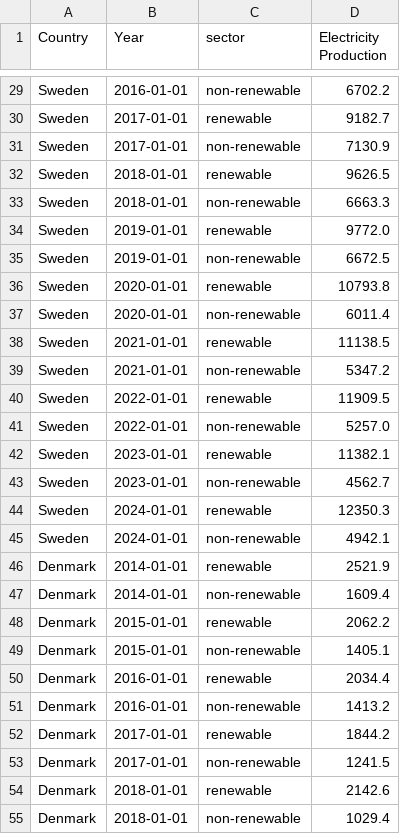
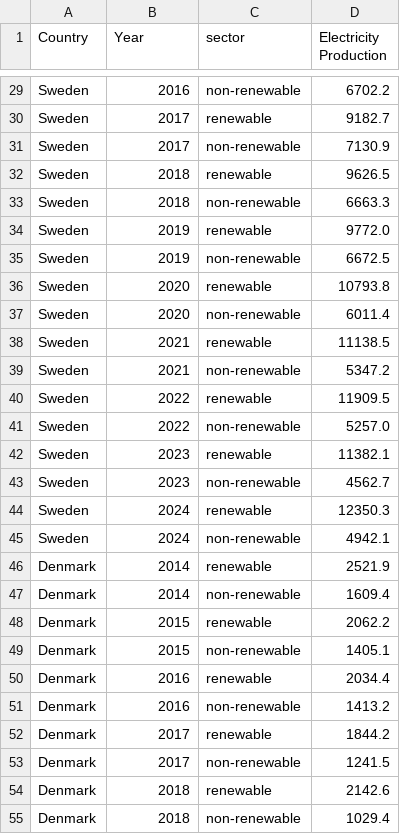
Before and after one commit to aysualiyevaa/aysualiyevaa.github.io, a CSV file: sector_data.csv, drawn as a sheet; only a part is shown, gaps mark what is left out; the diff covers the shown part only; the diff names each change by its address in the sheet, - before the commit and + after, or states it on an @@ line.

```diff
--- a/sector_data.csv
+++ b/sector_data.csv
-B29 (Year): 2016-01-01
+B29 (Year): 2016
-B30:B31 (Year): 2017-01-01
+B30:B31 (Year): 2017
-B32:B33 (Year): 2018-01-01
+B32:B33 (Year): 2018
-B34:B35 (Year): 2019-01-01
+B34:B35 (Year): 2019
-B36:B37 (Year): 2020-01-01
+B36:B37 (Year): 2020
-B38:B39 (Year): 2021-01-01
+B38:B39 (Year): 2021
-B40:B41 (Year): 2022-01-01
+B40:B41 (Year): 2022
-B42:B43 (Year): 2023-01-01
+B42:B43 (Year): 2023
-B44:B45 (Year): 2024-01-01
+B44:B45 (Year): 2024
-B46:B47 (Year): 2014-01-01
+B46:B47 (Year): 2014
-B48:B49 (Year): 2015-01-01
+B48:B49 (Year): 2015
-B50:B51 (Year): 2016-01-01
+B50:B51 (Year): 2016
-B52:B53 (Year): 2017-01-01
+B52:B53 (Year): 2017
-B54:B55 (Year): 2018-01-01
+B54:B55 (Year): 2018
```
Also changed, not shown: 83 edited cells elsewhere in this file.
